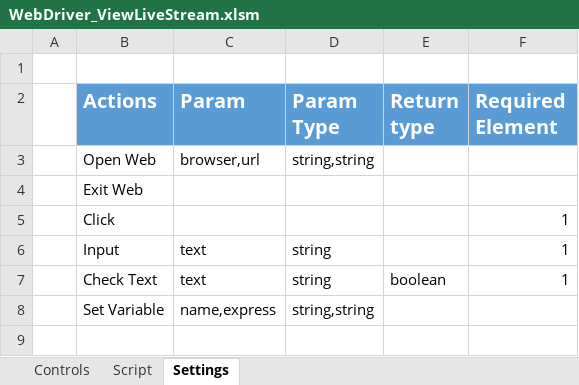
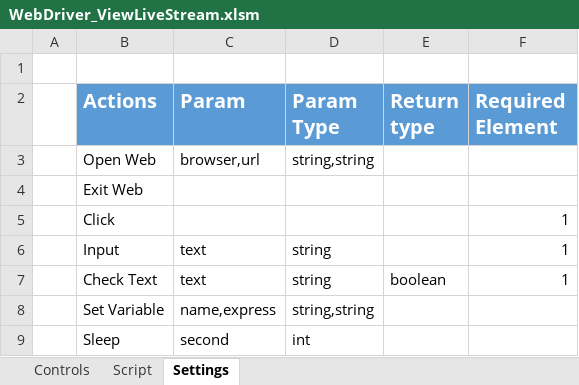
Before and after one commit to quangcaofb420/automation, an Excel workbook: WebDriver_ViewLiveStream.xlsm, sheet Settings, drawn as a sheet; values as stored, in another font and other column widths than the file's, no borders; the diff names each change by its address in the sheet, - before the commit and + after, or states it on an @@ line.

Commit message:
Add Sleep action

```diff
--- a/WebDriver_ViewLiveStream.xlsm (sheet Settings)
+++ b/WebDriver_ViewLiveStream.xlsm (sheet Settings)
+row 9:  | Sleep | second | int
```
Also changed, not shown: sheet Script, sheet Controls, 1 other file.
